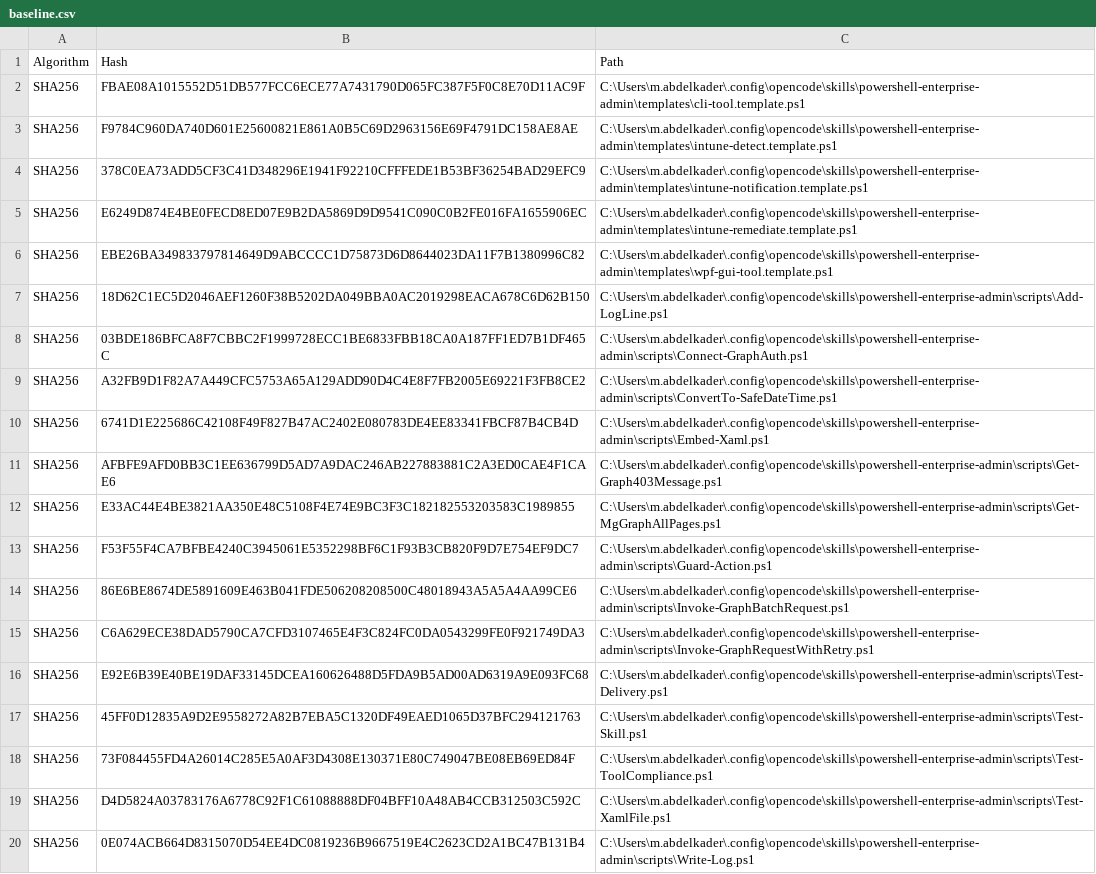
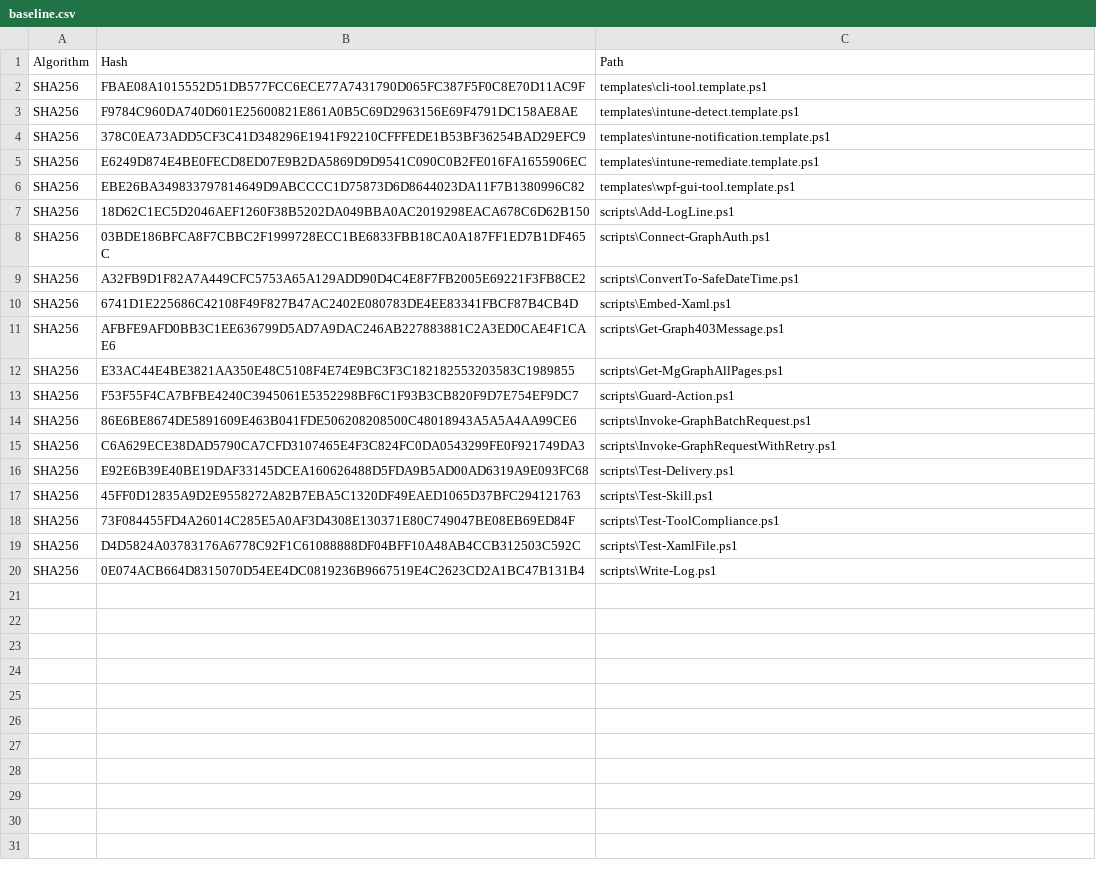
Before and after one commit to mabdulkadr/powershell-enterprise-admin-skill, a CSV file: baseline.csv, drawn as a sheet.

```diff
--- a/baseline.csv
+++ b/baseline.csv
@@ -1,20 +1,20 @@
 "Algorithm","Hash","Path"
-"SHA256","FBAE08A1015552D51DB577FCC6ECE77A7431790D065FC387F5F0C8E70D11AC9F","C:\Users\m.abdelkader\.config\opencode\skills\powershell-enterprise-admin\templates\cli-tool.template.ps1"
-"SHA256","F9784C960DA740D601E25600821E861A0B5C69D2963156E69F4791DC158AE8AE","C:\Users\m.abdelkader\.config\opencode\skills\powershell-enterprise-admin\templates\intune-detect.template.ps1"
-"SHA256","378C0EA73ADD5CF3C41D348296E1941F92210CFFFEDE1B53BF36254BAD29EFC9","C:\Users\m.abdelkader\.config\opencode\skills\powershell-enterprise-admin\templates\intune-notification.template.ps1"
-"SHA256","E6249D874E4BE0FECD8ED07E9B2DA5869D9D9541C090C0B2FE016FA1655906EC","C:\Users\m.abdelkader\.config\opencode\skills\powershell-enterprise-admin\templates\intune-remediate.template.ps1"
-"SHA256","EBE26BA349833797814649D9ABCCCC1D75873D6D8644023DA11F7B1380996C82","C:\Users\m.abdelkader\.config\opencode\skills\powershell-enterprise-admin\templates\wpf-gui-tool.template.ps1"
-"SHA256","18D62C1EC5D2046AEF1260F38B5202DA049BBA0AC2019298EACA678C6D62B150","C:\Users\m.abdelkader\.config\opencode\skills\powershell-enterprise-admin\scripts\Add-LogLine.ps1"
-"SHA256","03BDE186BFCA8F7CBBC2F1999728ECC1BE6833FBB18CA0A187FF1ED7B1DF465C","C:\Users\m.abdelkader\.config\opencode\skills\powershell-enterprise-admin\scripts\Connect-GraphAuth.ps1"
-"SHA256","A32FB9D1F82A7A449CFC5753A65A129ADD90D4C4E8F7FB2005E69221F3FB8CE2","C:\Users\m.abdelkader\.config\opencode\skills\powershell-enterprise-admin\scripts\ConvertTo-SafeDateTime.ps1"
-"SHA256","6741D1E225686C42108F49F827B47AC2402E080783DE4EE83341FBCF87B4CB4D","C:\Users\m.abdelkader\.config\opencode\skills\powershell-enterprise-admin\scripts\Embed-Xaml.ps1"
-"SHA256","AFBFE9AFD0BB3C1EE636799D5AD7A9DAC246AB227883881C2A3ED0CAE4F1CAE6","C:\Users\m.abdelkader\.config\opencode\skills\powershell-enterprise-admin\scripts\Get-Graph403Message.ps1"
-"SHA256","E33AC44E4BE3821AA350E48C5108F4E74E9BC3F3C182182553203583C1989855","C:\Users\m.abdelkader\.config\opencode\skills\powershell-enterprise-admin\scripts\Get-MgGraphAllPages.ps1"
-"SHA256","F53F55F4CA7BFBE4240C3945061E5352298BF6C1F93B3CB820F9D7E754EF9DC7","C:\Users\m.abdelkader\.config\opencode\skills\powershell-enterprise-admin\scripts\Guard-Action.ps1"
-"SHA256","86E6BE8674DE5891609E463B041FDE506208208500C48018943A5A5A4AA99CE6","C:\Users\m.abdelkader\.config\opencode\skills\powershell-enterprise-admin\scripts\Invoke-GraphBatchRequest.ps1"
-"SHA256","C6A629ECE38DAD5790CA7CFD3107465E4F3C824FC0DA0543299FE0F921749DA3","C:\Users\m.abdelkader\.config\opencode\skills\powershell-enterprise-admin\scripts\Invoke-GraphRequestWithRetry.ps1"
-"SHA256","E92E6B39E40BE19DAF33145DCEA160626488D5FDA9B5AD00AD6319A9E093FC68","C:\Users\m.abdelkader\.config\opencode\skills\powershell-enterprise-admin\scripts\Test-Delivery.ps1"
-"SHA256","45FF0D12835A9D2E9558272A82B7EBA5C1320DF49EAED1065D37BFC294121763","C:\Users\m.abdelkader\.config\opencode\skills\powershell-enterprise-admin\scripts\Test-Skill.ps1"
-"SHA256","73F084455FD4A26014C285E5A0AF3D4308E130371E80C749047BE08EB69ED84F","C:\Users\m.abdelkader\.config\opencode\skills\powershell-enterprise-admin\scripts\Test-ToolCompliance.ps1"
-"SHA256","D4D5824A03783176A6778C92F1C61088888DF04BFF10A48AB4CCB312503C592C","C:\Users\m.abdelkader\.config\opencode\skills\powershell-enterprise-admin\scripts\Test-XamlFile.ps1"
-"SHA256","0E074ACB664D8315070D54EE4DC0819236B9667519E4C2623CD2A1BC47B131B4","C:\Users\m.abdelkader\.config\opencode\skills\powershell-enterprise-admin\scripts\Write-Log.ps1"
+"SHA256","FBAE08A1015552D51DB577FCC6ECE77A7431790D065FC387F5F0C8E70D11AC9F","templates\cli-tool.template.ps1"
+"SHA256","F9784C960DA740D601E25600821E861A0B5C69D2963156E69F4791DC158AE8AE","templates\intune-detect.template.ps1"
+"SHA256","378C0EA73ADD5CF3C41D348296E1941F92210CFFFEDE1B53BF36254BAD29EFC9","templates\intune-notification.template.ps1"
+"SHA256","E6249D874E4BE0FECD8ED07E9B2DA5869D9D9541C090C0B2FE016FA1655906EC","templates\intune-remediate.template.ps1"
+"SHA256","EBE26BA349833797814649D9ABCCCC1D75873D6D8644023DA11F7B1380996C82","templates\wpf-gui-tool.template.ps1"
+"SHA256","18D62C1EC5D2046AEF1260F38B5202DA049BBA0AC2019298EACA678C6D62B150","scripts\Add-LogLine.ps1"
+"SHA256","03BDE186BFCA8F7CBBC2F1999728ECC1BE6833FBB18CA0A187FF1ED7B1DF465C","scripts\Connect-GraphAuth.ps1"
+"SHA256","A32FB9D1F82A7A449CFC5753A65A129ADD90D4C4E8F7FB2005E69221F3FB8CE2","scripts\ConvertTo-SafeDateTime.ps1"
+"SHA256","6741D1E225686C42108F49F827B47AC2402E080783DE4EE83341FBCF87B4CB4D","scripts\Embed-Xaml.ps1"
+"SHA256","AFBFE9AFD0BB3C1EE636799D5AD7A9DAC246AB227883881C2A3ED0CAE4F1CAE6","scripts\Get-Graph403Message.ps1"
+"SHA256","E33AC44E4BE3821AA350E48C5108F4E74E9BC3F3C182182553203583C1989855","scripts\Get-MgGraphAllPages.ps1"
+"SHA256","F53F55F4CA7BFBE4240C3945061E5352298BF6C1F93B3CB820F9D7E754EF9DC7","scripts\Guard-Action.ps1"
+"SHA256","86E6BE8674DE5891609E463B041FDE506208208500C48018943A5A5A4AA99CE6","scripts\Invoke-GraphBatchRequest.ps1"
+"SHA256","C6A629ECE38DAD5790CA7CFD3107465E4F3C824FC0DA0543299FE0F921749DA3","scripts\Invoke-GraphRequestWithRetry.ps1"
+"SHA256","E92E6B39E40BE19DAF33145DCEA160626488D5FDA9B5AD00AD6319A9E093FC68","scripts\Test-Delivery.ps1"
+"SHA256","45FF0D12835A9D2E9558272A82B7EBA5C1320DF49EAED1065D37BFC294121763","scripts\Test-Skill.ps1"
+"SHA256","73F084455FD4A26014C285E5A0AF3D4308E130371E80C749047BE08EB69ED84F","scripts\Test-ToolCompliance.ps1"
+"SHA256","D4D5824A03783176A6778C92F1C61088888DF04BFF10A48AB4CCB312503C592C","scripts\Test-XamlFile.ps1"
+"SHA256","0E074ACB664D8315070D54EE4DC0819236B9667519E4C2623CD2A1BC47B131B4","scripts\Write-Log.ps1"
```
Also changed, not shown: 3 other files.
